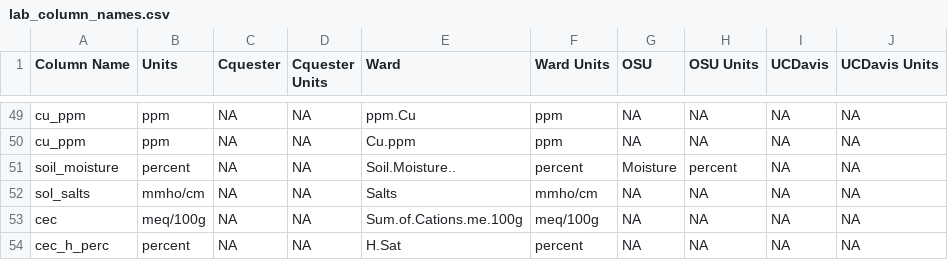
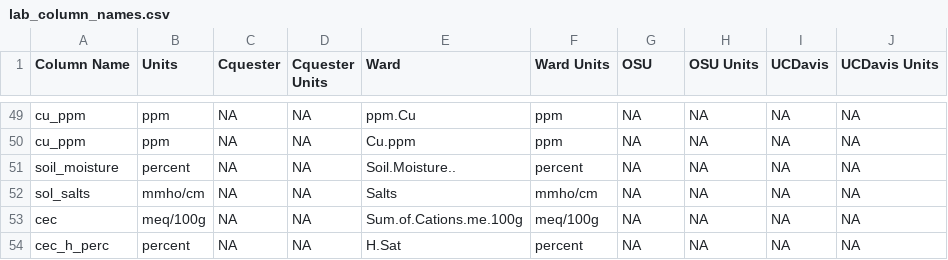
Before and after one commit to pointblue/AgC, a CSV file: lab_column_names.csv, drawn as a sheet; only a part is shown, gaps mark what is left out.

```diff
--- a/lab_column_names.csv
+++ b/lab_column_names.csv
@@ -50,3 +50,3 @@ cu_ppm,ppm,NA,NA,ppm.Cu,ppm,NA,NA,NA,NA
 cu_ppm,ppm,NA,NA,Cu.ppm,ppm,NA,NA,NA,NA
-soil_moisture,percent,NA,NA,Soil.Moisture..,percent,Moisture,percent,NA,NA
+soil_moisture,percent,NA,NA,Soil.Moisture..,percent,NA,NA,NA,NA
 sol_salts,mmho/cm,NA,NA,Salts,mmho/cm,NA,NA,NA,NA
```
Also changed, not shown: 1 other file.
